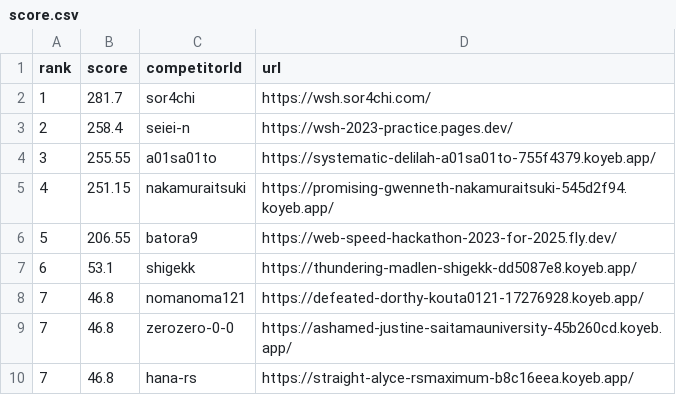
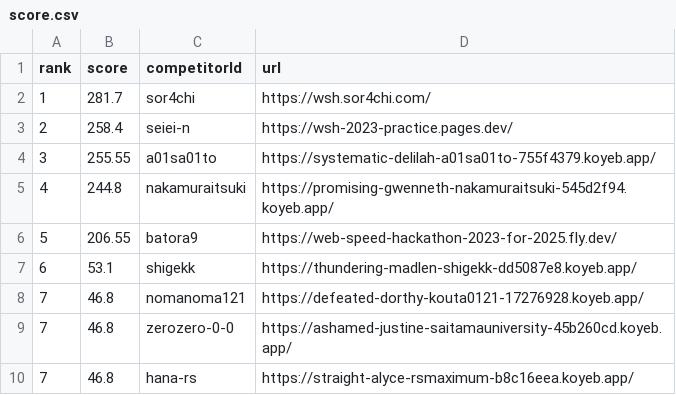
Before and after one commit to saitamau-maximum/web-speed-hackathon-2023-scoring-tool-for-2025, a CSV file: score.csv, drawn as a sheet.

```diff
--- a/score.csv
+++ b/score.csv
@@ -4,3 +4,3 @@ rank,score,competitorId,url
 3,255.55,a01sa01to,https://systematic-delilah-a01sa01to-755f4379.koyeb.app/
-4,251.15,nakamuraitsuki,https://promising-gwenneth-nakamuraitsuki-545d2f94.koyeb.app/
+4,244.8,nakamuraitsuki,https://promising-gwenneth-nakamuraitsuki-545d2f94.koyeb.app/
 5,206.55,batora9,https://web-speed-hackathon-2023-for-2025.fly.dev/
```
Also changed, not shown: log.csv, 1 other file.
